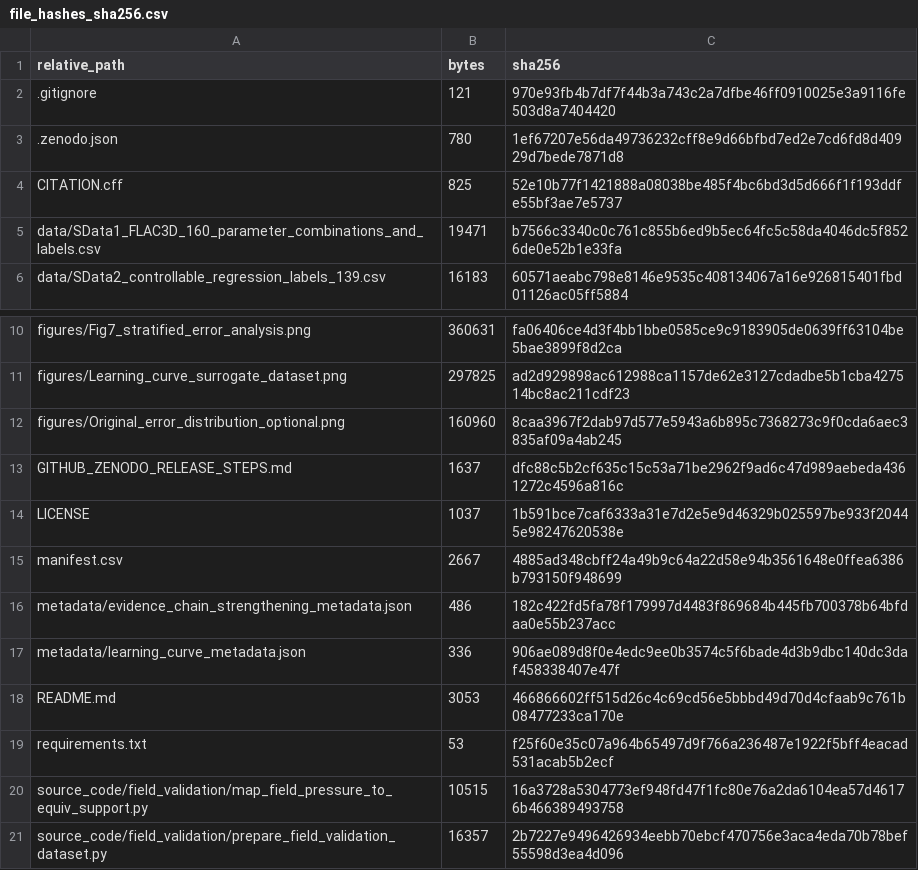
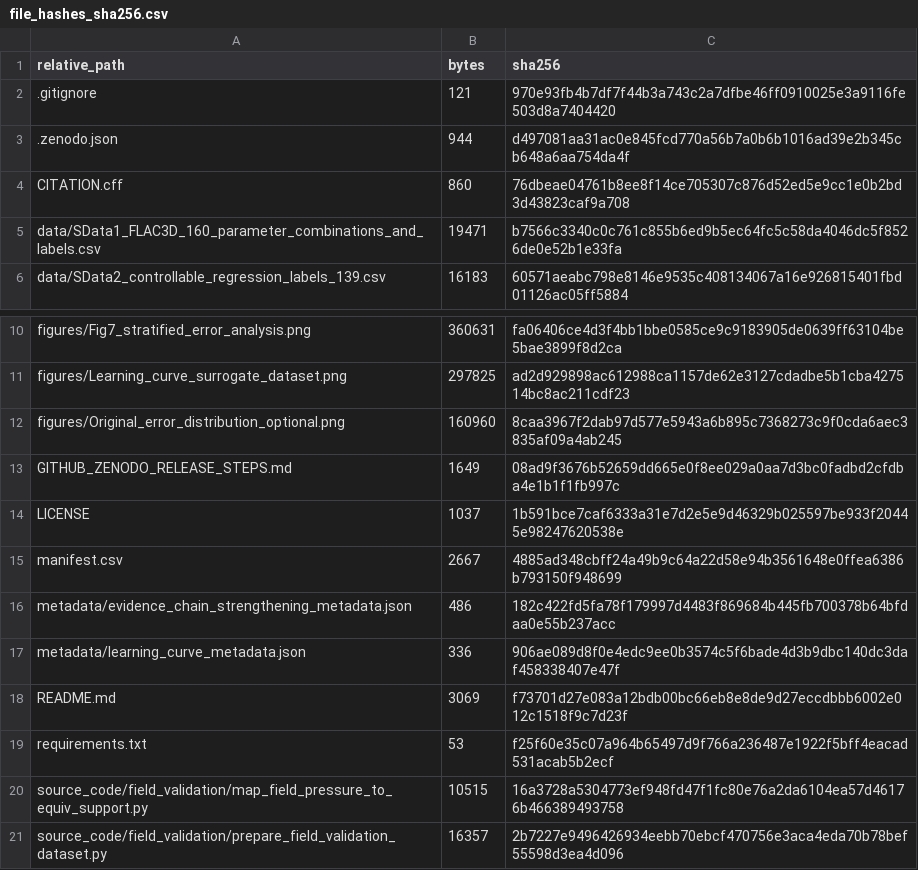
Before and after one commit to ckennys/deep-longwall-support-pressure-surrogate, a CSV file: metadata/file_hashes_sha256.csv, drawn as a sheet; only a part is shown, gaps mark what is left out.

Commit message:
Add Zenodo DOI to release metadata

```diff
--- a/metadata/file_hashes_sha256.csv
+++ b/metadata/file_hashes_sha256.csv
@@ -2,4 +2,4 @@
 ".gitignore","121","970e93fb4b7df7f44b3a743c2a7dfbe46ff0910025e3a9116fe503d8a7404420"
-".zenodo.json","780","1ef67207e56da49736232cff8e9d66bfbd7ed2e7cd6fd8d40929d7bede7871d8"
-"CITATION.cff","825","52e10b77f1421888a08038be485f4bc6bd3d5d666f1f193ddfe55bf3ae7e5737"
+".zenodo.json","944","d497081aa31ac0e845fcd770a56b7a0b6b1016ad39e2b345cb648a6aa754da4f"
+"CITATION.cff","860","76dbeae04761b8ee8f14ce705307c876d52ed5e9cc1e0b2bd3d43823caf9a708"
 "data/SData1_FLAC3D_160_parameter_combinations_and_labels.csv","19471","b7566c3340c0c761c855b6ed9b5ec64fc5c58da4046dc5f8526de0e52b1e33fa"
@@ -12,3 +12,3 @@
 "figures/Original_error_distribution_optional.png","160960","8caa3967f2dab97d577e5943a6b895c7368273c9f0cda6aec3835af09a4ab245"
-"GITHUB_ZENODO_RELEASE_STEPS.md","1637","dfc88c5b2cf635c15c53a71be2962f9ad6c47d989aebeda4361272c4596a816c"
+"GITHUB_ZENODO_RELEASE_STEPS.md","1649","08ad9f3676b52659dd665e0f8ee029a0aa7d3bc0fadbd2cfdba4e1b1f1fb997c"
 "LICENSE","1037","1b591bce7caf6333a31e7d2e5e9d46329b025597be933f20445e98247620538e"
@@ -17,3 +17,3 @@
 "metadata/learning_curve_metadata.json","336","906ae089d8f0e4edc9ee0b3574c5f6bade4d3b9dbc140dc3daf458338407e47f"
-"README.md","3053","466866602ff515d26c4c69cd56e5bbbd49d70d4cfaab9c761b08477233ca170e"
+"README.md","3069","f73701d27e083a12bdb00bc66eb8e8de9d27eccdbbb6002e012c1518f9c7d23f"
 "requirements.txt","53","f25f60e35c07a964b65497d9f766a236487e1922f5bff4eacad531acab5b2ecf"
```
Also changed, not shown: metadata/release_file_hashes_sha256.csv, 4 other files.
